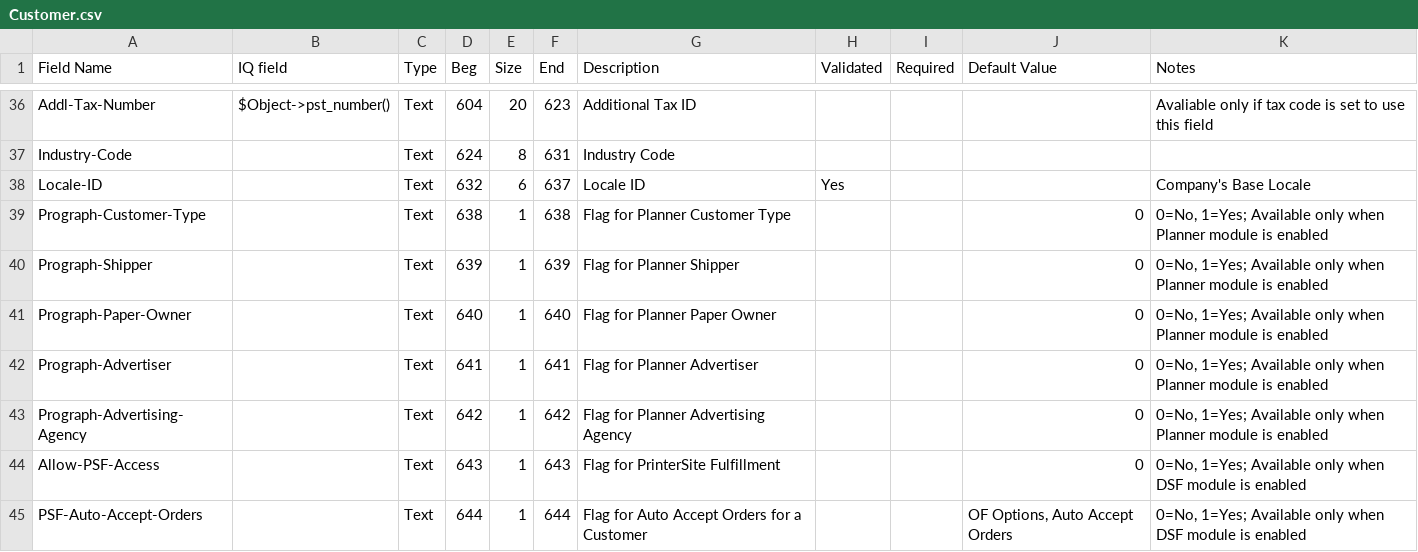
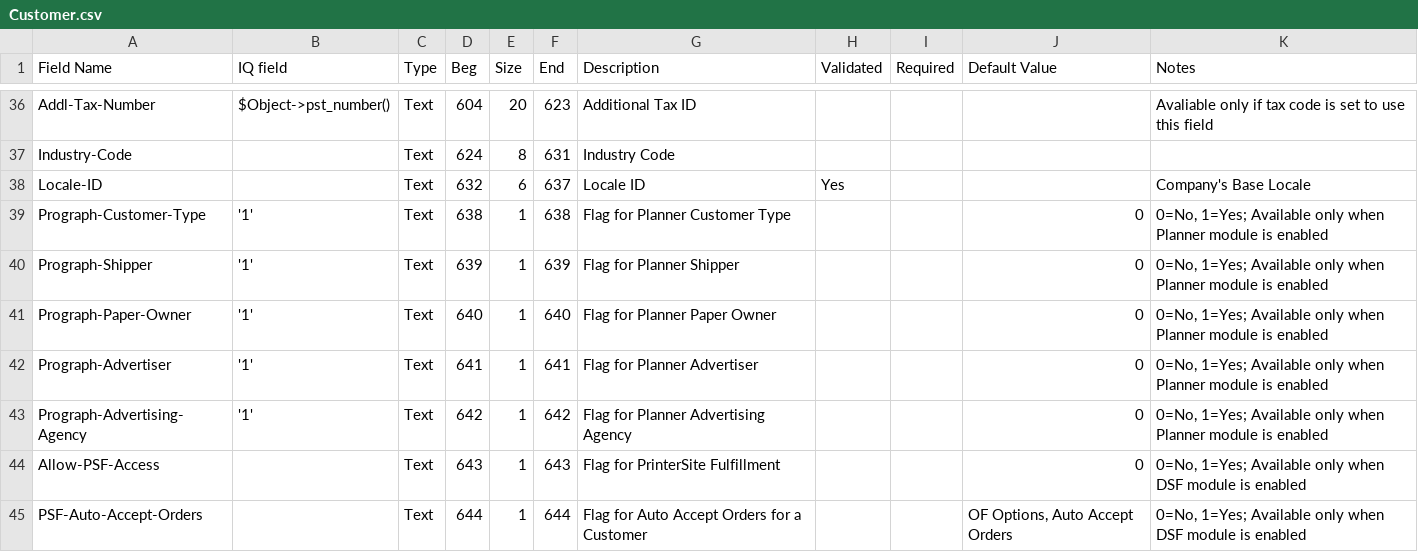
Before and after one commit to connortechnology/openprint, a CSV file: perl/tools/Monarch/13.1/Customer.csv, drawn as a sheet; only a part is shown, gaps mark what is left out.

```diff
--- a/perl/tools/Monarch/13.1/Customer.csv
+++ b/perl/tools/Monarch/13.1/Customer.csv
@@ -38,7 +38,7 @@
 "Locale-ID",,"Text",632,6,637,"Locale ID","Yes",,,"Company's Base Locale"
-"Prograph-Customer-Type",,"Text",638,1,638,"Flag for Planner Customer Type",,,0,"0=No, 1=Yes; Available only when Planner module is enabled"
-"Prograph-Shipper",,"Text",639,1,639,"Flag for Planner Shipper",,,0,"0=No, 1=Yes; Available only when Planner module is enabled"
-"Prograph-Paper-Owner",,"Text",640,1,640,"Flag for Planner Paper Owner",,,0,"0=No, 1=Yes; Available only when Planner module is enabled"
-"Prograph-Advertiser",,"Text",641,1,641,"Flag for Planner Advertiser",,,0,"0=No, 1=Yes; Available only when Planner module is enabled"
-"Prograph-Advertising-Agency",,"Text",642,1,642,"Flag for Planner Advertising Agency",,,0,"0=No, 1=Yes; Available only when Planner module is enabled"
+"Prograph-Customer-Type",'1',"Text",638,1,638,"Flag for Planner Customer Type",,,0,"0=No, 1=Yes; Available only when Planner module is enabled"
+"Prograph-Shipper",'1',"Text",639,1,639,"Flag for Planner Shipper",,,0,"0=No, 1=Yes; Available only when Planner module is enabled"
+"Prograph-Paper-Owner",'1',"Text",640,1,640,"Flag for Planner Paper Owner",,,0,"0=No, 1=Yes; Available only when Planner module is enabled"
+"Prograph-Advertiser",'1',"Text",641,1,641,"Flag for Planner Advertiser",,,0,"0=No, 1=Yes; Available only when Planner module is enabled"
+"Prograph-Advertising-Agency",'1',"Text",642,1,642,"Flag for Planner Advertising Agency",,,0,"0=No, 1=Yes; Available only when Planner module is enabled"
 "Allow-PSF-Access",,"Text",643,1,643,"Flag for PrinterSite Fulfillment",,,0,"0=No, 1=Yes; Available only when DSF module is enabled"
```
Also changed, not shown: perl/tools/Monarch/13.1/Supplier.csv, 2 other files.
